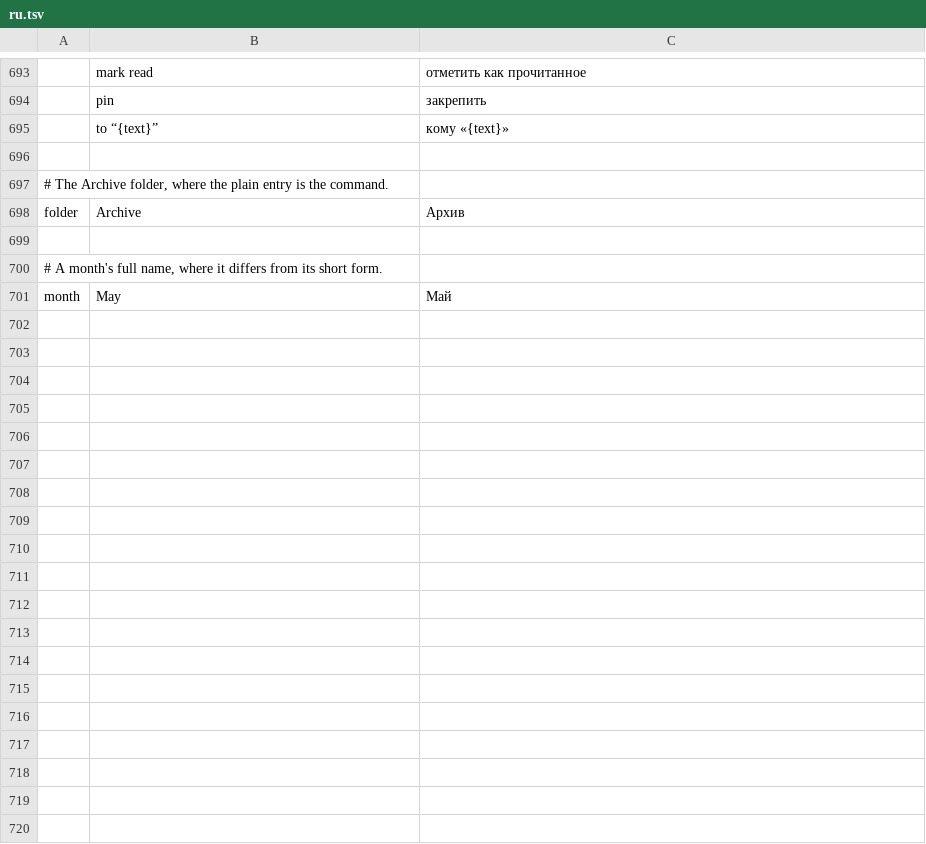
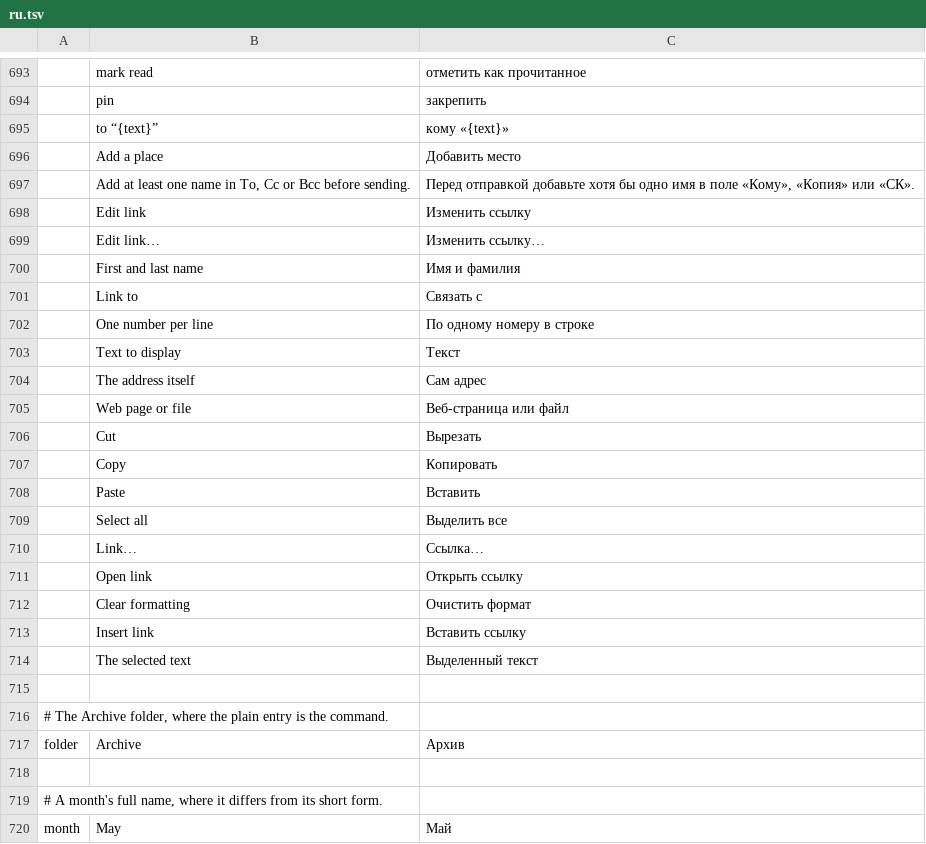
Before and after one commit to ZIDAN44/mailcraft, a TSV file: crates/ui-egui/src/i18n/ru.tsv, drawn as a sheet; only a part is shown, gaps mark what is left out; the diff names each change by its address in the sheet, - before the commit and + after, or states it on an @@ line.

```diff
--- a/crates/ui-egui/src/i18n/ru.tsv
+++ b/crates/ui-egui/src/i18n/ru.tsv
+row 696:  | Add a place | Добавить место
+row 697:  | Add at least one name in To, Cc or Bcc before sending. | Перед отправкой добавьте хотя бы одно имя в поле «Кому», «Копия» или «СК».
+row 698:  | Edit link | Изменить ссылку
+row 699:  | Edit link… | Изменить ссылку…
+row 700:  | First and last name | Имя и фамилия
+row 701:  | Link to | Связать с
+row 702:  | One number per line | По одному номеру в строке
+row 703:  | Text to display | Текст
+row 704:  | The address itself | Сам адрес
+row 705:  | Web page or file | Веб-страница или файл
+row 706:  | Cut | Вырезать
+row 707:  | Copy | Копировать
+row 708:  | Paste | Вставить
+row 709:  | Select all | Выделить все
+row 710:  | Link… | Ссылка…
+row 711:  | Open link | Открыть ссылку
+row 712:  | Clear formatting | Очистить формат
+row 713:  | Insert link | Вставить ссылку
+row 714:  | The selected text | Выделенный текст
```
Also changed, not shown: crates/ui-egui/src/i18n/ar.tsv, crates/ui-egui/src/i18n/de.tsv, 14 other files.
